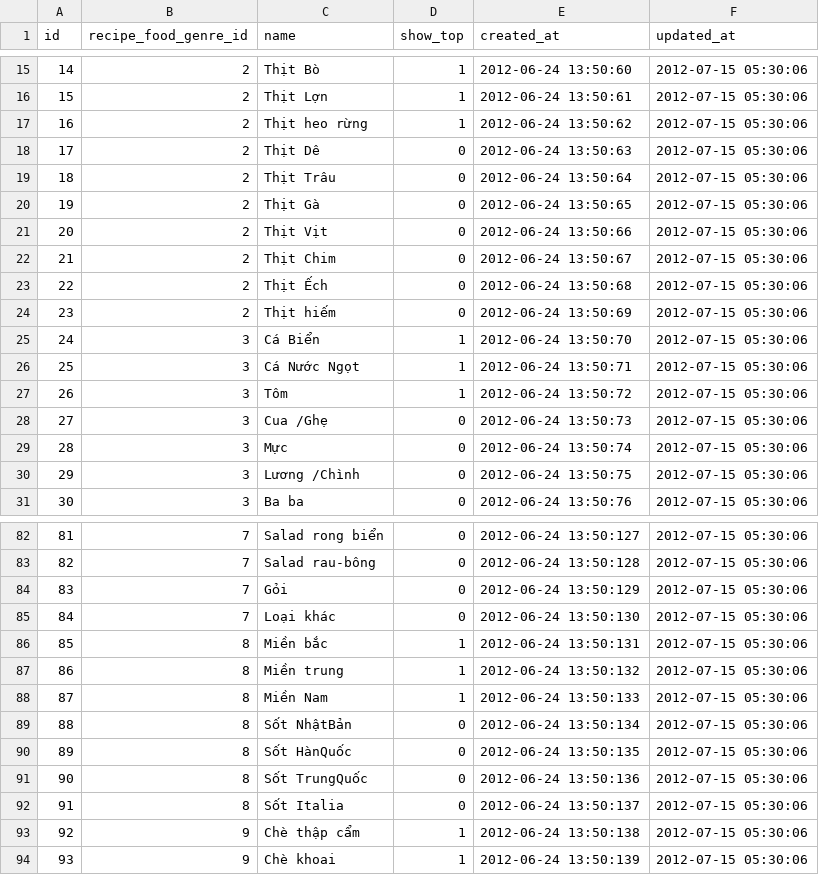
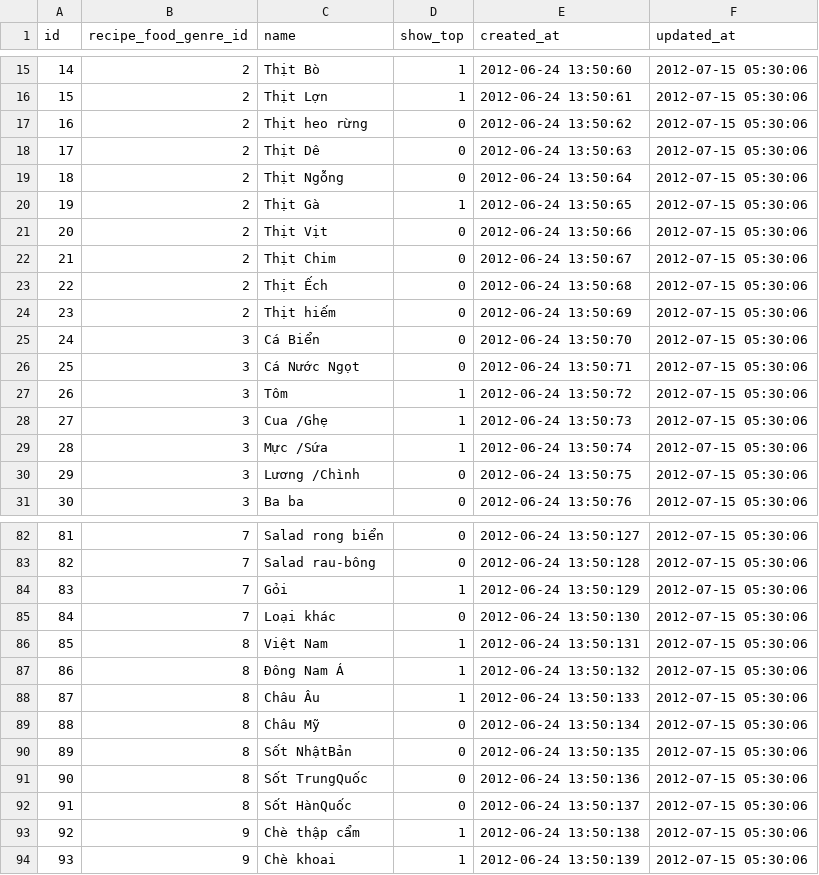
Before and after one commit to baban/ras_vn, a CSV file: db/seeds/recipe_foods.csv, drawn as a sheet; only a part is shown, gaps mark what is left out; the diff covers the shown part only.

```diff
--- a/db/seeds/recipe_foods.csv
+++ b/db/seeds/recipe_foods.csv
@@ -17 +17 @@
-16,2,"Thịt heo rừng",1,"2012-06-24 13:50:62","2012-07-15 05:30:06"
+16,2,Thịt heo rừng,0,2012-06-24 13:50:62,2012-07-15 05:30:06
@@ -19,2 +19,2 @@
-18,2,"Thịt Trâu",0,"2012-06-24 13:50:64","2012-07-15 05:30:06"
-19,2,"Thịt Gà",0,"2012-06-24 13:50:65","2012-07-15 05:30:06"
+18,2,Thịt Ngỗng,0,2012-06-24 13:50:64,2012-07-15 05:30:06
+19,2,Thịt Gà,1,2012-06-24 13:50:65,2012-07-15 05:30:06
@@ -25,2 +25,2 @@
-24,3,"Cá Biển",1,"2012-06-24 13:50:70","2012-07-15 05:30:06"
-25,3,"Cá Nước Ngọt",1,"2012-06-24 13:50:71","2012-07-15 05:30:06"
+24,3,Cá Biển,0,2012-06-24 13:50:70,2012-07-15 05:30:06
+25,3,Cá Nước Ngọt,0,2012-06-24 13:50:71,2012-07-15 05:30:06
@@ -28,2 +28,2 @@
-27,3,"Cua /Ghẹ",0,"2012-06-24 13:50:73","2012-07-15 05:30:06"
-28,3,"Mực",0,"2012-06-24 13:50:74","2012-07-15 05:30:06"
+27,3,Cua /Ghẹ,1,2012-06-24 13:50:73,2012-07-15 05:30:06
+28,3,Mực /Sứa,1,2012-06-24 13:50:74,2012-07-15 05:30:06
@@ -84 +84 @@
-83,7,"Gỏi",0,"2012-06-24 13:50:129","2012-07-15 05:30:06"
+83,7,Gỏi,1,2012-06-24 13:50:129,2012-07-15 05:30:06
@@ -86,5 +86,5 @@
-85,8,"Miền bắc",1,"2012-06-24 13:50:131","2012-07-15 05:30:06"
-86,8,"Miền trung",1,"2012-06-24 13:50:132","2012-07-15 05:30:06"
-87,8,"Miền Nam",1,"2012-06-24 13:50:133","2012-07-15 05:30:06"
-88,8,"Sốt NhậtBản",0,"2012-06-24 13:50:134","2012-07-15 05:30:06"
-89,8,"Sốt HànQuốc",0,"2012-06-24 13:50:135","2012-07-15 05:30:06"
+85,8,Việt Nam,1,2012-06-24 13:50:131,2012-07-15 05:30:06
+86,8,Đông Nam Á,1,2012-06-24 13:50:132,2012-07-15 05:30:06
+87,8,Châu Âu,1,2012-06-24 13:50:133,2012-07-15 05:30:06
+88,8,Châu Mỹ,0,2012-06-24 13:50:134,2012-07-15 05:30:06
+89,8,Sốt NhậtBản,0,2012-06-24 13:50:135,2012-07-15 05:30:06
@@ -92 +92 @@
-91,8,"Sốt Italia",0,"2012-06-24 13:50:137","2012-07-15 05:30:06"
+91,8,Sốt HànQuốc,0,2012-06-24 13:50:137,2012-07-15 05:30:06
```
Also changed, not shown: 12 edited cells elsewhere in this file, db/seeds/recipe_food_genres.csv, 2 other files.
